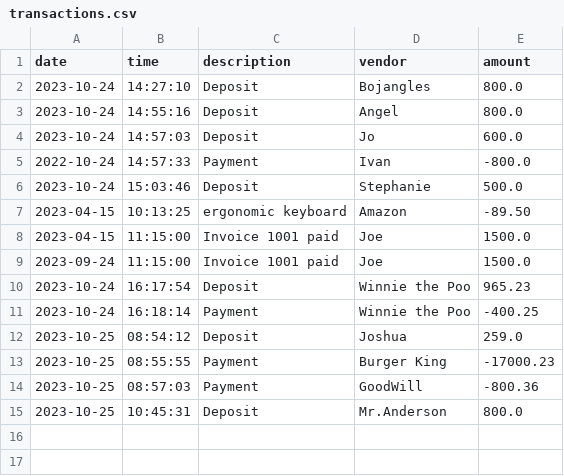
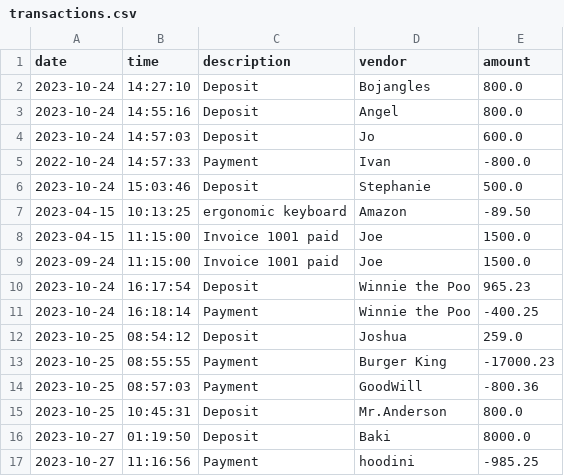
Before and after one commit to AnjolGonzalez/Accounting-Application-Ledger, a CSV file: src/main/resources/transactions.csv, drawn as a sheet.

```diff
--- a/src/main/resources/transactions.csv
+++ b/src/main/resources/transactions.csv
@@ -15 +15,3 @@ date|time|description|vendor|amount
 2023-10-25|10:45:31|Deposit|Mr.Anderson|800.0
+2023-10-27|01:19:50|Deposit|Baki|8000.0
+2023-10-27|11:16:56|Payment|hoodini|-985.25
```
Also changed, not shown: 2 other files.
